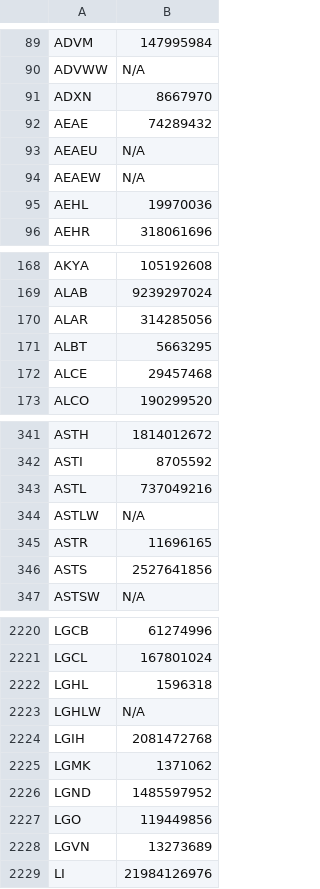
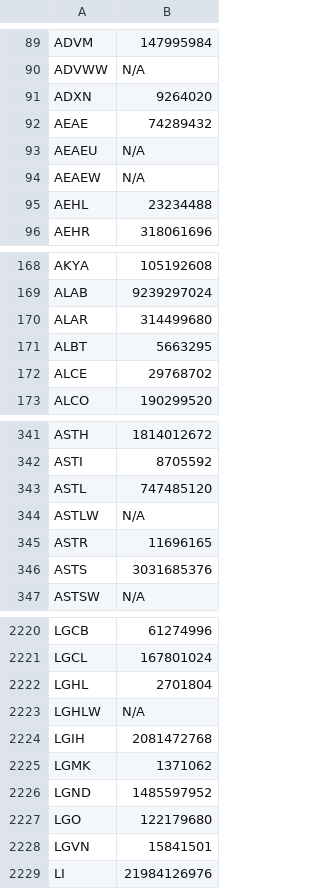
Before and after one commit to JNewman-cell/StockProjects, a CSV file: StockTickers/nasdaq_tickers_cleaned.csv, drawn as a sheet; only a part is shown, gaps mark what is left out; the diff covers the shown part only.

Commit message:
Add cleaned dataset CSVs and Trie pickle

```diff
--- a/StockTickers/nasdaq_tickers_cleaned.csv
+++ b/StockTickers/nasdaq_tickers_cleaned.csv
@@ -90,3 +90,3 @@ ADVM,147995984
 ADVWW,N/A
-ADXN,8667970
+ADXN,9264020
 AEAE,74289432
@@ -94,3 +94,3 @@ AEAEU,N/A
 AEAEW,N/A
-AEHL,19970036
+AEHL,23234488
 AEHR,318061696
@@ -169,5 +169,5 @@ AKYA,105192608
 ALAB,9239297024
-ALAR,314285056
+ALAR,314499680
 ALBT,5663295
-ALCE,29457468
+ALCE,29768702
 ALCO,190299520
@@ -342,6 +342,6 @@ ASTH,1814012672
 ASTI,8705592
-ASTL,737049216
+ASTL,747485120
 ASTLW,N/A
 ASTR,11696165
-ASTS,2527641856
+ASTS,3031685376
 ASTSW,N/A
@@ -2221,3 +2221,3 @@ LGCB,61274996
 LGCL,167801024
-LGHL,1596318
+LGHL,2701804
 LGHLW,N/A
@@ -2226,4 +2226,4 @@ LGMK,1371062
 LGND,1485597952
-LGO,119449856
-LGVN,13273689
+LGO,122179680
+LGVN,15841501
 LI,21984126976
```
Also changed, not shown: 133 edited cells elsewhere in this file, StockTickers/nyse_tickers_cleaned.csv, 1 other file.
